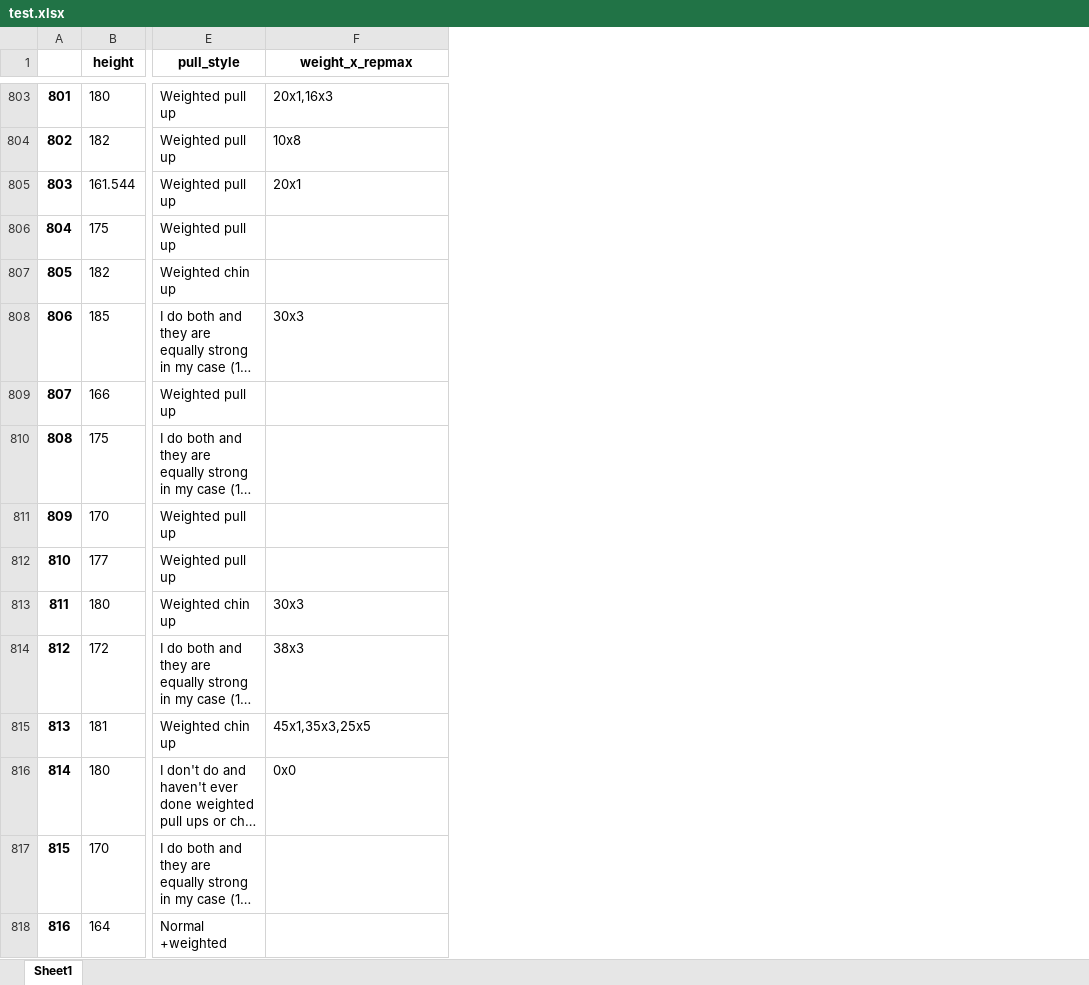
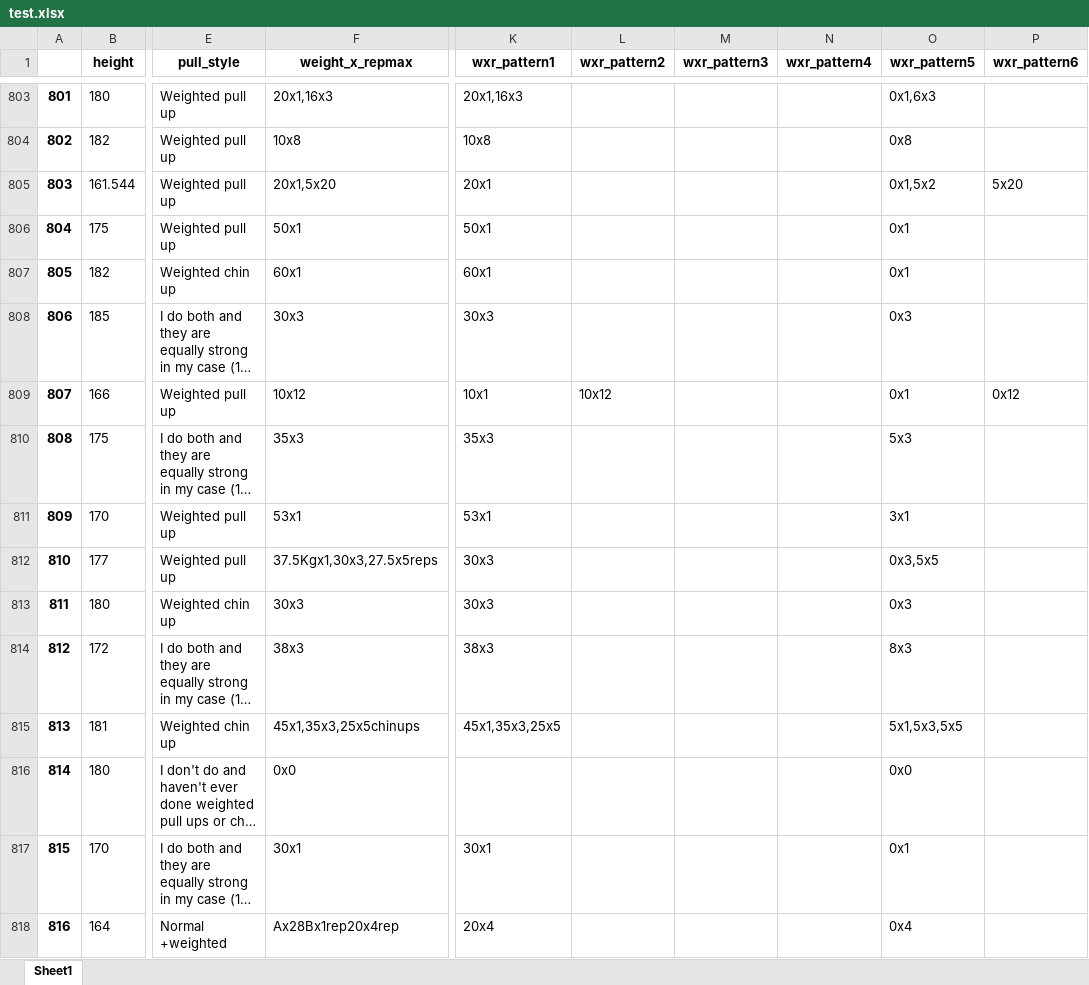
Before and after one commit to JYC11/weightedpull_oac, an Excel workbook: test.xlsx, sheet Sheet1, drawn as a sheet; only a part is shown, gaps mark what is left out; long unchanged cells end in …; values as stored, in another font and other column widths than the file's, no borders; the diff covers the shown part only; the diff names each change by its address in the sheet, - before the commit and + after, or states it on an @@ line.

Commit message:
more cleaning and figuring out max weight x reps

```diff
--- a/test.xlsx (sheet Sheet1)
+++ b/test.xlsx (sheet Sheet1)
+column K (wxr_pattern1), rows 803-818: 20x1,16x3 | 10x8 | 20x1 | 50x1 | 60x1 | 30x3 | 10x1 | 35x3 | 53x1 | 30x3 | 30x3 | 38x3 | 45x1,35x3,25x5 |  | 30x1 | 20x4
+column L (wxr_pattern2), row 809: 10x12
+column M (wxr_pattern3), empty
+column N (wxr_pattern4), empty
+column O (wxr_pattern5), rows 803-818: 0x1,6x3 | 0x8 | 0x1,5x2 | 0x1 | 0x1 | 0x3 | 0x1 | 5x3 | 3x1 | 0x3,5x5 | 0x3 | 8x3 | 5x1,5x3,5x5 | 0x0 | 0x1 | 0x4
+column P (wxr_pattern6), rows 805-809: 5x20 |  |  |  | 0x12
-F805 (weight_x_repmax): 20x1
+F805 (weight_x_repmax): 20x1,5x20
-F806 (weight_x_repmax): (empty)
+F806 (weight_x_repmax): 50x1
-F807 (weight_x_repmax): (empty)
+F807 (weight_x_repmax): 60x1
-F809 (weight_x_repmax): (empty)
+F809 (weight_x_repmax): 10x12
-F810 (weight_x_repmax): (empty)
+F810 (weight_x_repmax): 35x3
-F811 (weight_x_repmax): (empty)
+F811 (weight_x_repmax): 53x1
-F812 (weight_x_repmax): (empty)
+F812 (weight_x_repmax): 37.5Kgx1,30x3,27.5x5reps
-F815 (weight_x_repmax): 45x1,35x3,25x5
+F815 (weight_x_repmax): 45x1,35x3,25x5chinups
-F817 (weight_x_repmax): (empty)
+F817 (weight_x_repmax): 30x1
-F818 (weight_x_repmax): (empty)
+F818 (weight_x_repmax): Ax28Bx1rep20x4rep
```
Also changed, not shown: 124 edited cells elsewhere in this sheet, 2 other files.
